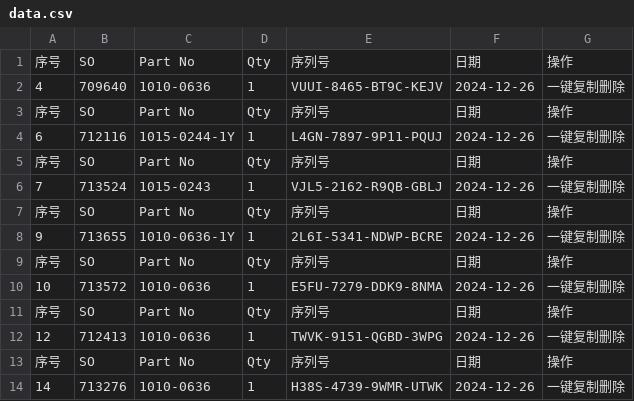
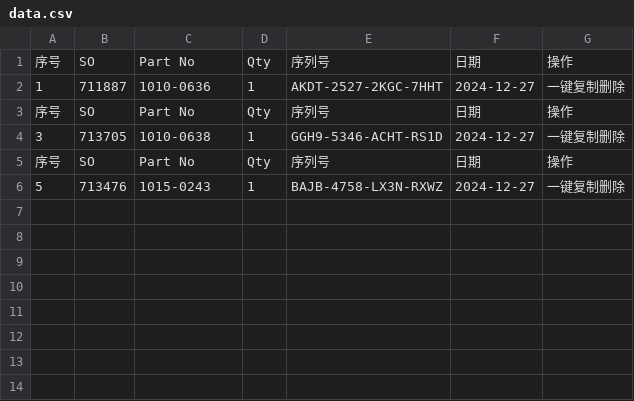
Before and after one commit to Ricky-cloud-star/Zenactcod, a CSV file: data/data.csv, drawn as a sheet.

Commit message:
Update data

```diff
--- a/data/data.csv
+++ b/data/data.csv
@@ -1,14 +1,6 @@
 序号,SO,Part No,Qty,序列号,日期,操作
-4,709640,1010-0636,1,VUUI-8465-BT9C-KEJV,2024-12-26,一键复制删除
+1,711887,1010-0636,1,AKDT-2527-2KGC-7HHT,2024-12-27,一键复制删除
 序号,SO,Part No,Qty,序列号,日期,操作
-6,712116,1015-0244-1Y,1,L4GN-7897-9P11-PQUJ,2024-12-26,一键复制删除
+3,713705,1010-0638,1,GGH9-5346-ACHT-RS1D,2024-12-27,一键复制删除
 序号,SO,Part No,Qty,序列号,日期,操作
-7,713524,1015-0243,1,VJL5-2162-R9QB-GBLJ,2024-12-26,一键复制删除
-序号,SO,Part No,Qty,序列号,日期,操作
-9,713655,1010-0636-1Y,1,2L6I-5341-NDWP-BCRE,2024-12-26,一键复制删除
-序号,SO,Part No,Qty,序列号,日期,操作
-10,713572,1010-0636,1,E5FU-7279-DDK9-8NMA,2024-12-26,一键复制删除
-序号,SO,Part No,Qty,序列号,日期,操作
-12,712413,1010-0636,1,TWVK-9151-QGBD-3WPG,2024-12-26,一键复制删除
-序号,SO,Part No,Qty,序列号,日期,操作
-14,713276,1010-0636,1,H38S-4739-9WMR-UTWK,2024-12-26,一键复制删除
+5,713476,1015-0243,1,BAJB-4758-LX3N-RXWZ,2024-12-27,一键复制删除
```
